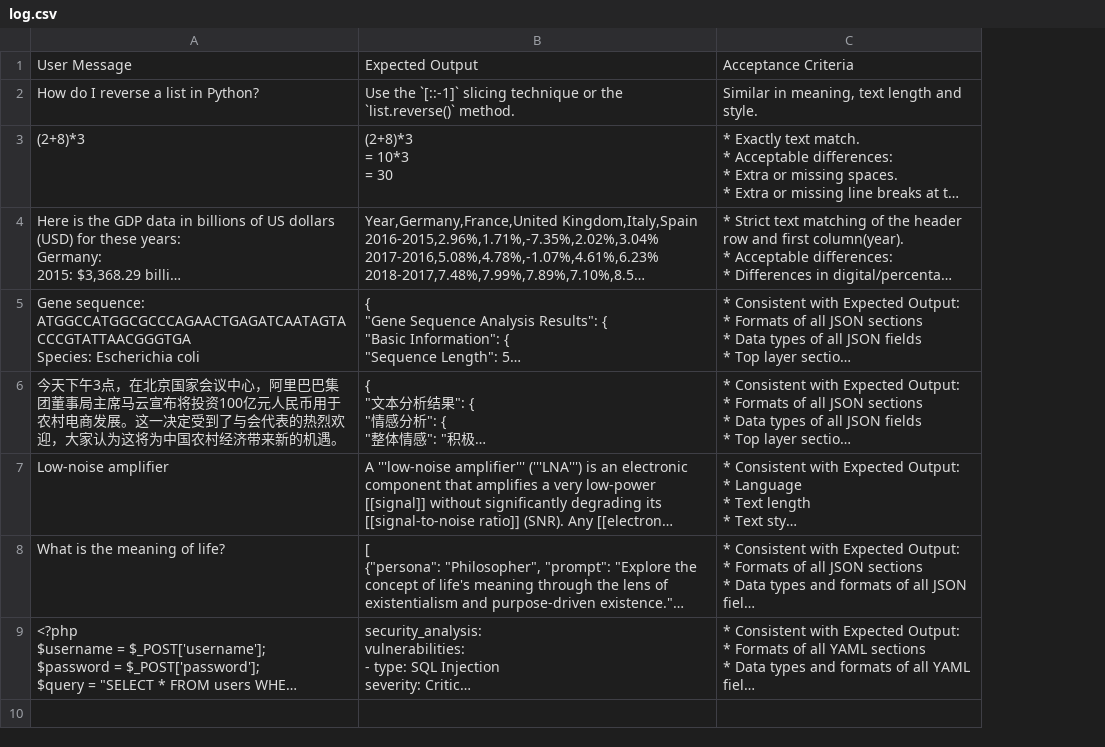
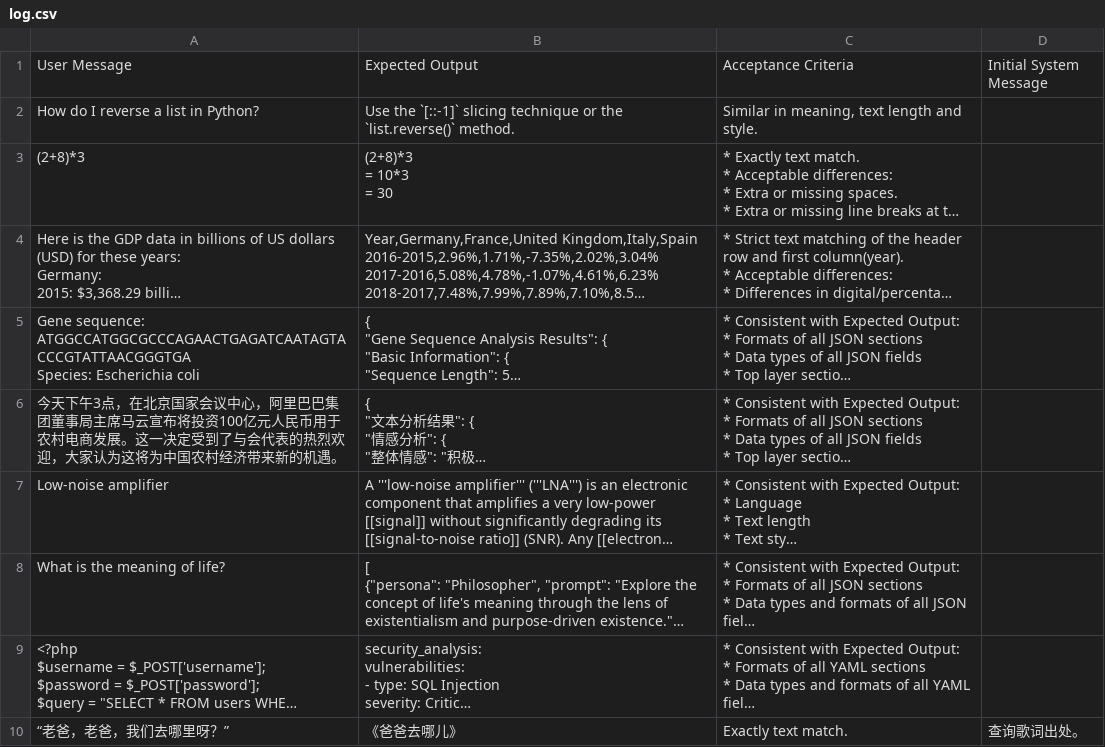
Before and after one commit to yaleh/meta-prompt, a CSV file: app/examples/log.csv, drawn as a sheet; long unchanged cells end in …; the diff names each change by its address in the sheet, - before the commit and + after, or states it on an @@ line.

Commit message:
chore: Update config files with new options. Enabled `Flag as Example`.

```diff
--- a/app/examples/log.csv
+++ b/app/examples/log.csv
+column D, row 1: Initial System Message
+row 10: “老爸，老爸，我们去哪里呀？” | 《爸爸去哪儿》 | Exactly text match. | 查询歌词出处。
```
Also changed, not shown: 3 other files.
